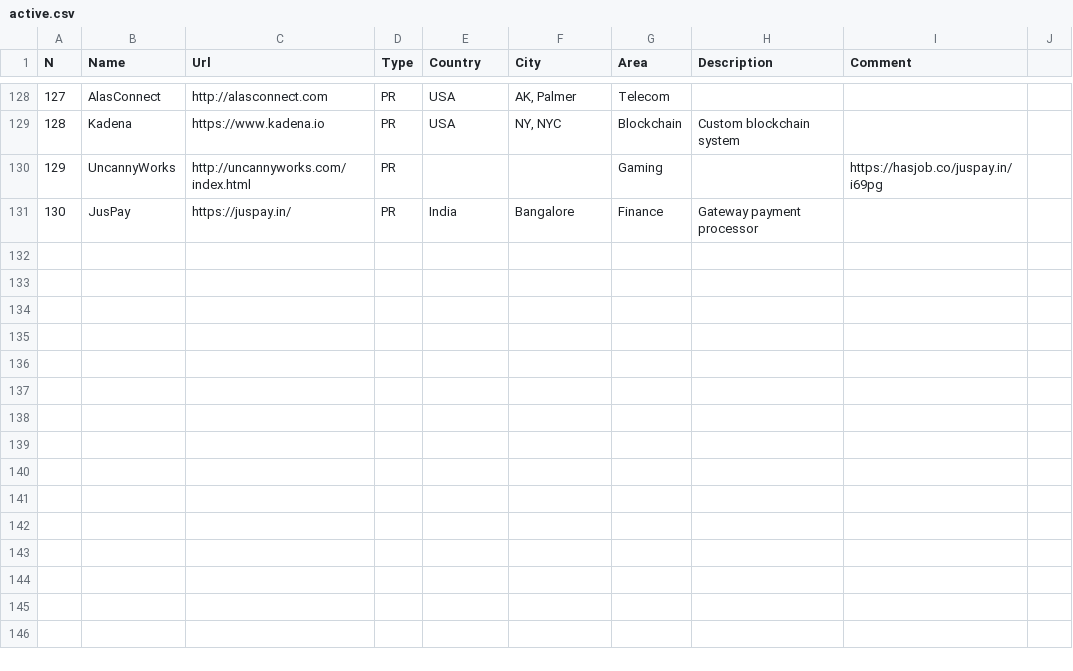
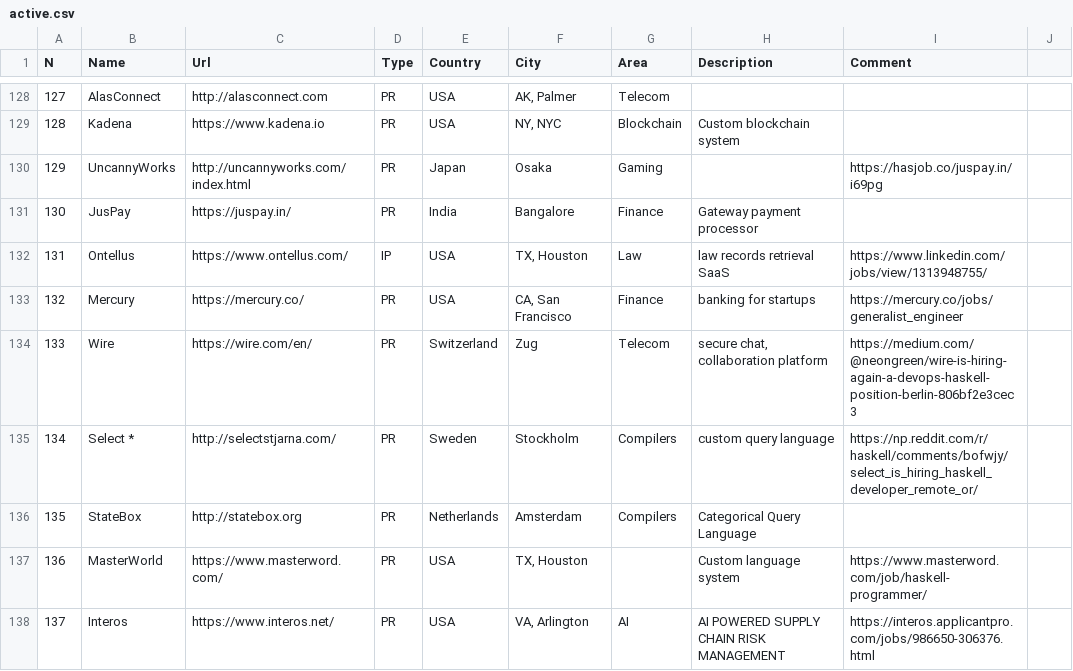
Before and after one commit to sigrlami/haskellcosm, a CSV file: companies/active.csv, drawn as a sheet; only a part is shown, gaps mark what is left out; the diff covers the shown part only.

Commit message:
update list

```diff
--- a/companies/active.csv
+++ b/companies/active.csv
@@ -129,3 +129,10 @@ N  ,Name             ,Url,Type,Country,City,Area,Description  , Comment,
 128,Kadena,https://www.kadena.io,PR,USA,"NY, NYC",Blockchain,Custom blockchain system,,
-129,UncannyWorks,http://uncannyworks.com/index.html,PR,,,Gaming,,https://hasjob.co/juspay.in/i69pg,
+129,UncannyWorks,http://uncannyworks.com/index.html,PR,Japan,Osaka,Gaming,,https://hasjob.co/juspay.in/i69pg,
 130,JusPay,https://juspay.in/,PR,India,Bangalore,Finance,Gateway payment processor,,
+131,Ontellus,https://www.ontellus.com/,IP,USA,"TX, Houston",Law,law records retrieval SaaS,https://www.linkedin.com/jobs/view/1313948755/,
+132,Mercury,https://mercury.co/,PR,USA,"CA, San Francisco",Finance,banking for startups,https://mercury.co/jobs/generalist_engineer,
+133,Wire,https://wire.com/en/,PR,Switzerland,Zug,Telecom,"secure chat, collaboration platform",https://medium.com/@neongreen/wire-is-hiring-again-a-devops-haskell-position-berlin-806bf2e3cec3,
+134,Select * ,http://selectstjarna.com/,PR,Sweden,Stockholm,Compilers,custom query language,https://np.reddit.com/r/haskell/comments/bofwjy/select_is_hiring_haskell_developer_remote_or/,
+135,StateBox,http://statebox.org,PR,Netherlands,Amsterdam,Compilers,Categorical Query Language,,
+136,MasterWorld,https://www.masterword.com/,PR,USA,"TX, Houston",,Custom language system,https://www.masterword.com/job/haskell-programmer/,
+137,Interos,https://www.interos.net/,PR,USA,"VA, Arlington",AI,AI POWERED SUPPLY CHAIN RISK MANAGEMENT,https://interos.applicantpro.com/jobs/986650-306376.html,
```
Also changed, not shown: 8 added rows and 15 edited cells elsewhere in this file.
